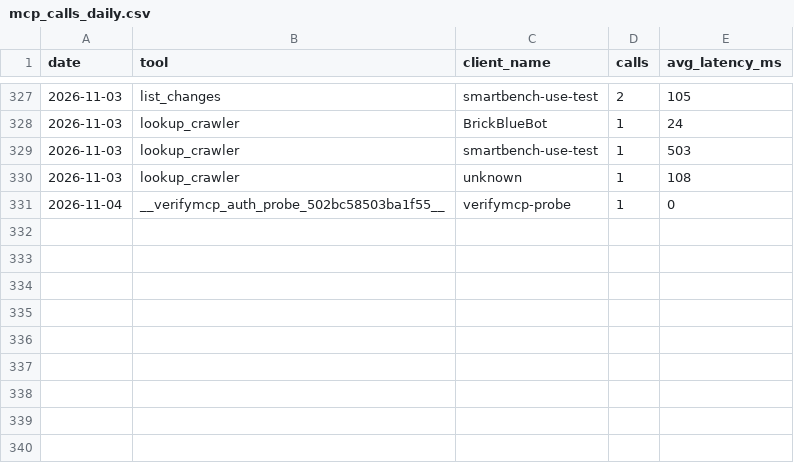
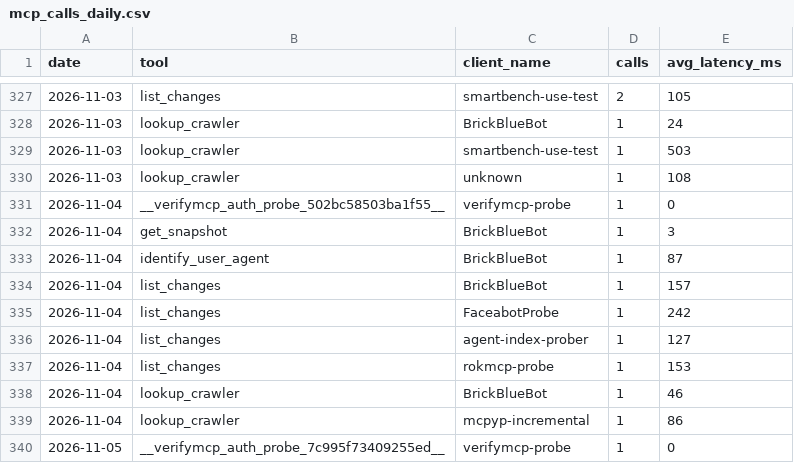
Before and after one commit to crank-box/rattlesnakesbymail-data, a CSV file: latest/mcp_calls_daily.csv, drawn as a sheet; only a part is shown, gaps mark what is left out.

```diff
--- a/latest/mcp_calls_daily.csv
+++ b/latest/mcp_calls_daily.csv
@@ -331 +331,10 @@ date,tool,client_name,calls,avg_latency_ms
 2026-11-04,__verifymcp_auth_probe_502bc58503ba1f55__,verifymcp-probe,1,0
+2026-11-04,get_snapshot,BrickBlueBot,1,3
+2026-11-04,identify_user_agent,BrickBlueBot,1,87
+2026-11-04,list_changes,BrickBlueBot,1,157
+2026-11-04,list_changes,FaceabotProbe,1,242
+2026-11-04,list_changes,agent-index-prober,1,127
+2026-11-04,list_changes,rokmcp-probe,1,153
+2026-11-04,lookup_crawler,BrickBlueBot,1,46
+2026-11-04,lookup_crawler,mcpyp-incremental,1,86
+2026-11-05,__verifymcp_auth_probe_7c995f73409255ed__,verifymcp-probe,1,0
```
Also changed, not shown: 21 other files.
